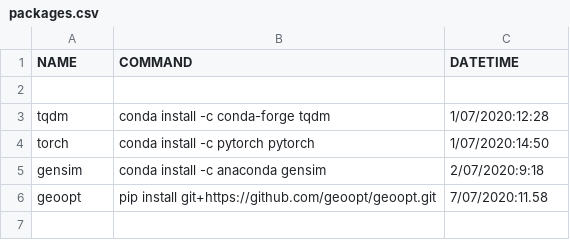
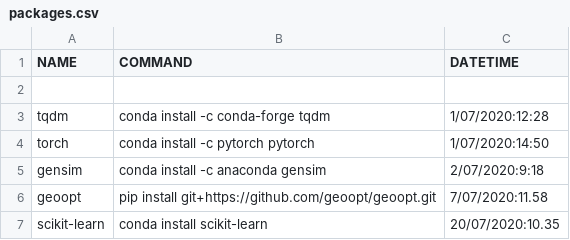
Before and after one commit to NooneBug/2-SPaCE, a CSV file: packages.csv, drawn as a sheet; the diff names each change by its address in the sheet, - before the commit and + after, or states it on an @@ line.

```diff
--- a/packages.csv
+++ b/packages.csv
+row 7: scikit-learn | conda install scikit-learn | 20/07/2020:10.35
```
Also changed, not shown: 12 other files.
